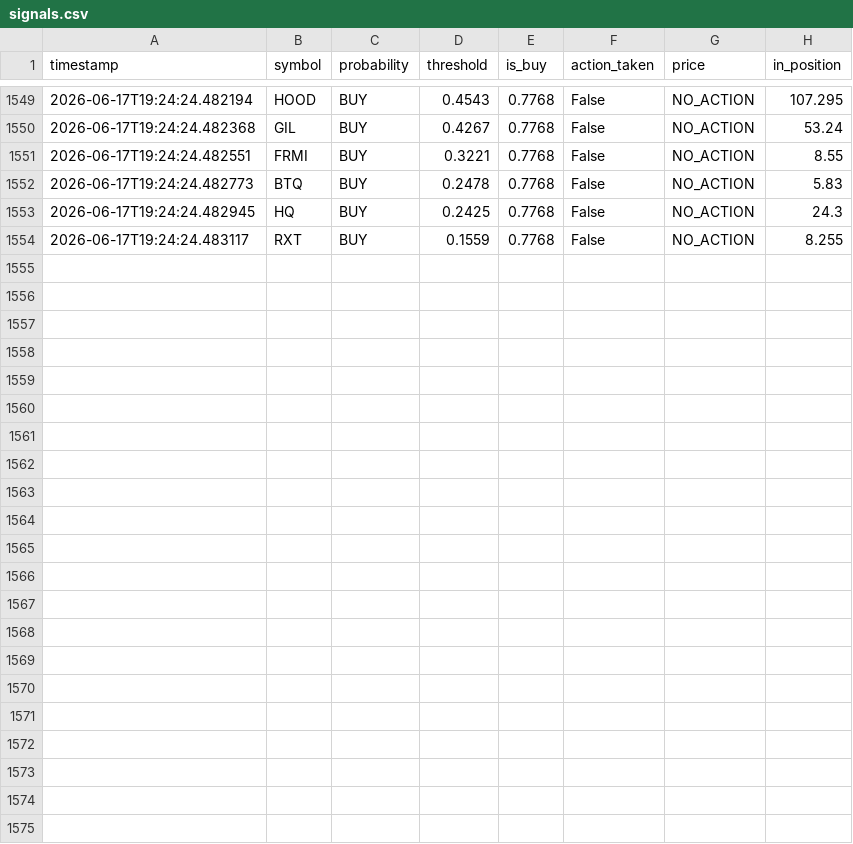
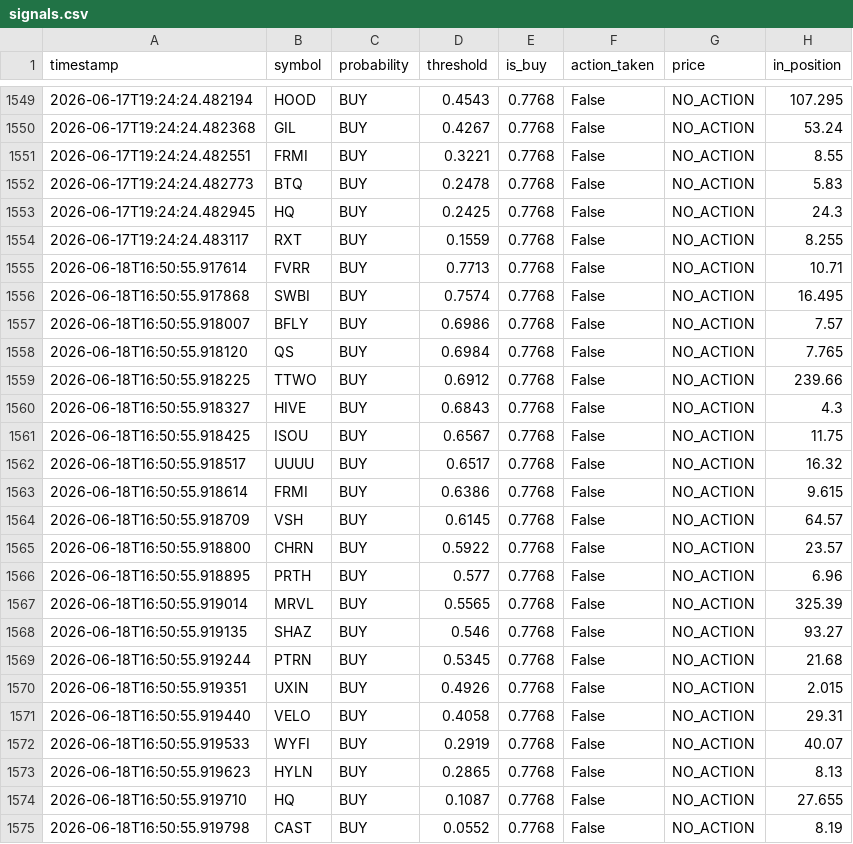
Before and after one commit to jp3tty/ml-trading-bot, a CSV file: paper_trade_log/signals.csv, drawn as a sheet; only a part is shown, gaps mark what is left out; the diff names each change by its address in the sheet, - before the commit and + after, or states it on an @@ line.

```diff
--- a/paper_trade_log/signals.csv
+++ b/paper_trade_log/signals.csv
+row 1555: 2026-06-18T16:50:55.917614 | FVRR | BUY | 0.7713 | 0.7768 | False | NO_ACTION | 10.71
+row 1556: 2026-06-18T16:50:55.917868 | SWBI | BUY | 0.7574 | 0.7768 | False | NO_ACTION | 16.495
+row 1557: 2026-06-18T16:50:55.918007 | BFLY | BUY | 0.6986 | 0.7768 | False | NO_ACTION | 7.57
+row 1558: 2026-06-18T16:50:55.918120 | QS | BUY | 0.6984 | 0.7768 | False | NO_ACTION | 7.765
+row 1559: 2026-06-18T16:50:55.918225 | TTWO | BUY | 0.6912 | 0.7768 | False | NO_ACTION | 239.66
+row 1560: 2026-06-18T16:50:55.918327 | HIVE | BUY | 0.6843 | 0.7768 | False | NO_ACTION | 4.3
+row 1561: 2026-06-18T16:50:55.918425 | ISOU | BUY | 0.6567 | 0.7768 | False | NO_ACTION | 11.75
+row 1562: 2026-06-18T16:50:55.918517 | UUUU | BUY | 0.6517 | 0.7768 | False | NO_ACTION | 16.32
+row 1563: 2026-06-18T16:50:55.918614 | FRMI | BUY | 0.6386 | 0.7768 | False | NO_ACTION | 9.615
+row 1564: 2026-06-18T16:50:55.918709 | VSH | BUY | 0.6145 | 0.7768 | False | NO_ACTION | 64.57
+row 1565: 2026-06-18T16:50:55.918800 | CHRN | BUY | 0.5922 | 0.7768 | False | NO_ACTION | 23.57
+row 1566: 2026-06-18T16:50:55.918895 | PRTH | BUY | 0.577 | 0.7768 | False | NO_ACTION | 6.96
+row 1567: 2026-06-18T16:50:55.919014 | MRVL | BUY | 0.5565 | 0.7768 | False | NO_ACTION | 325.39
+row 1568: 2026-06-18T16:50:55.919135 | SHAZ | BUY | 0.546 | 0.7768 | False | NO_ACTION | 93.27
+row 1569: 2026-06-18T16:50:55.919244 | PTRN | BUY | 0.5345 | 0.7768 | False | NO_ACTION | 21.68
+row 1570: 2026-06-18T16:50:55.919351 | UXIN | BUY | 0.4926 | 0.7768 | False | NO_ACTION | 2.015
+row 1571: 2026-06-18T16:50:55.919440 | VELO | BUY | 0.4058 | 0.7768 | False | NO_ACTION | 29.31
+row 1572: 2026-06-18T16:50:55.919533 | WYFI | BUY | 0.2919 | 0.7768 | False | NO_ACTION | 40.07
+row 1573: 2026-06-18T16:50:55.919623 | HYLN | BUY | 0.2865 | 0.7768 | False | NO_ACTION | 8.13
+row 1574: 2026-06-18T16:50:55.919710 | HQ | BUY | 0.1087 | 0.7768 | False | NO_ACTION | 27.655
+row 1575: 2026-06-18T16:50:55.919798 | CAST | BUY | 0.0552 | 0.7768 | False | NO_ACTION | 8.19
```
Also changed, not shown: paper_trade_log/orders.csv.
